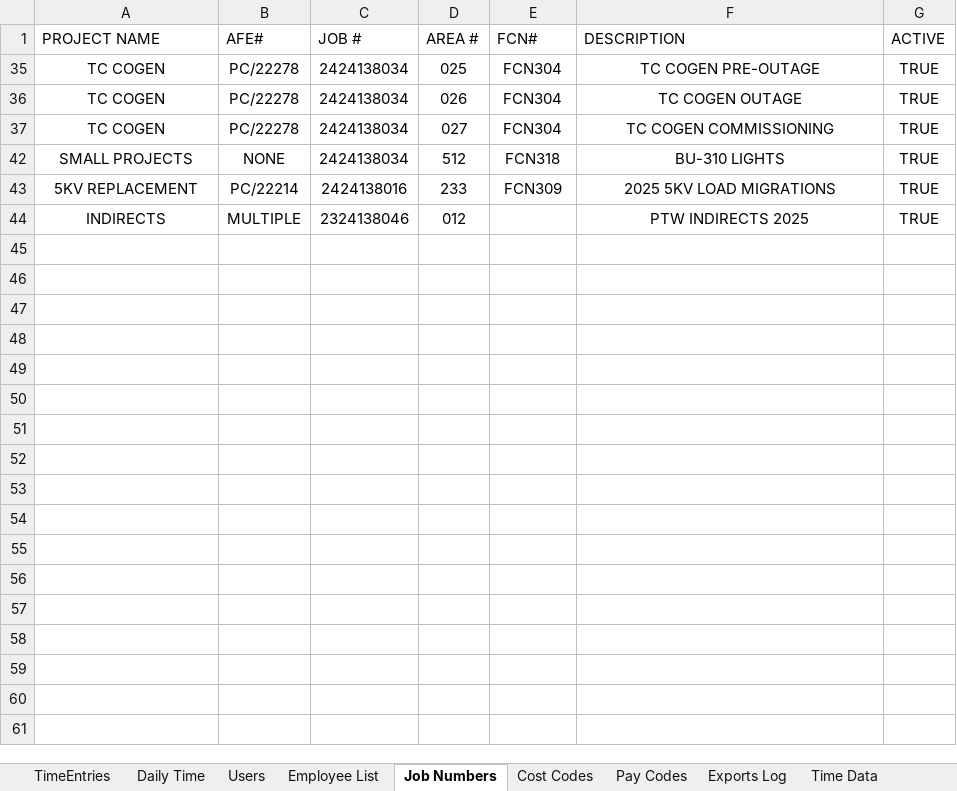
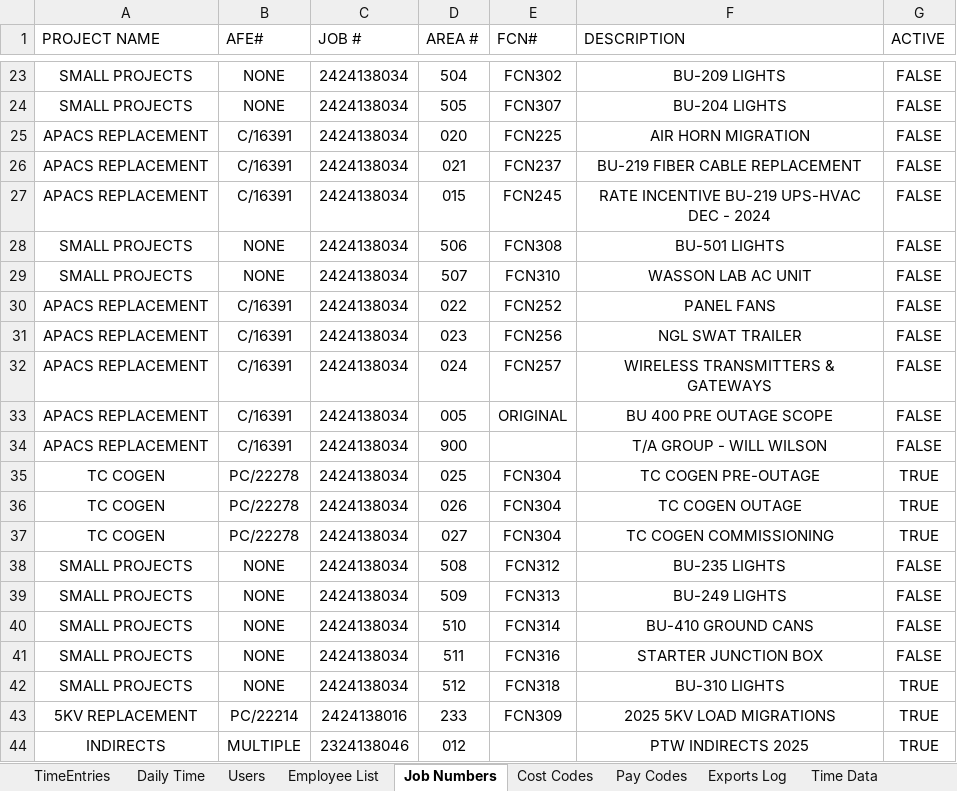
Before and after one commit to adammiller001/timesheet_app_full_package, an Excel workbook: TimeSheet Apps.xlsx, sheet Job Numbers, drawn as a sheet; only a part is shown, gaps mark what is left out; values as stored, in another font and other column widths than the file's, no borders; table styles not drawn; the diff covers the shown part only; the diff names each change by its address in the sheet, - before the commit and + after, or states it on an @@ line.

```diff
--- a/TimeSheet Apps.xlsx (sheet Job Numbers)
+++ b/TimeSheet Apps.xlsx (sheet Job Numbers)
@@ row 23 unhidden: SMALL PROJECTS | NONE | 2424138034 | 504 | FCN302 | BU-209 LIGHTS | FALSE @@
@@ row 24 unhidden: SMALL PROJECTS | NONE | 2424138034 | 505 | FCN307 | BU-204 LIGHTS | FALSE @@
@@ row 25 unhidden: APACS REPLACEMENT | C/16391 | 2424138034 | 020 | FCN225 | AIR HORN MIGRATION | FALSE @@
@@ row 26 unhidden: APACS REPLACEMENT | C/16391 | 2424138034 | 021 | FCN237 | BU-219 FIBER CABLE REPLACEMENT | FALSE @@
@@ row 27 unhidden: APACS REPLACEMENT | C/16391 | 2424138034 | 015 | FCN245 | RATE INCENTIVE BU-219 UPS-HVAC DEC - 2024 | FALSE @@
@@ row 28 unhidden: SMALL PROJECTS | NONE | 2424138034 | 506 | FCN308 | BU-501 LIGHTS | FALSE @@
@@ row 29 unhidden: SMALL PROJECTS | NONE | 2424138034 | 507 | FCN310 | WASSON LAB AC UNIT | FALSE @@
@@ row 30 unhidden: APACS REPLACEMENT | C/16391 | 2424138034 | 022 | FCN252 | PANEL FANS | FALSE @@
@@ row 31 unhidden: APACS REPLACEMENT | C/16391 | 2424138034 | 023 | FCN256 | NGL SWAT TRAILER | FALSE @@
@@ row 32 unhidden: APACS REPLACEMENT | C/16391 | 2424138034 | 024 | FCN257 | WIRELESS TRANSMITTERS & GATEWAYS | FALSE @@
@@ row 33 unhidden: APACS REPLACEMENT | C/16391 | 2424138034 | 005 | ORIGINAL | BU 400 PRE OUTAGE SCOPE | FALSE @@
@@ row 34 unhidden: APACS REPLACEMENT | C/16391 | 2424138034 | 900 |  | T/A GROUP - WILL WILSON | FALSE @@
@@ row 38 unhidden: SMALL PROJECTS | NONE | 2424138034 | 508 | FCN312 | BU-235 LIGHTS | FALSE @@
@@ row 39 unhidden: SMALL PROJECTS | NONE | 2424138034 | 509 | FCN313 | BU-249 LIGHTS | FALSE @@
@@ row 40 unhidden: SMALL PROJECTS | NONE | 2424138034 | 510 | FCN314 | BU-410 GROUND CANS | FALSE @@
@@ row 41 unhidden: SMALL PROJECTS | NONE | 2424138034 | 511 | FCN316 | STARTER JUNCTION BOX | FALSE @@
```
Also changed, not shown: 21 hidden or unhidden rows elsewhere in this sheet, sheet Employee List, sheet Users, sheet Cost Codes.
